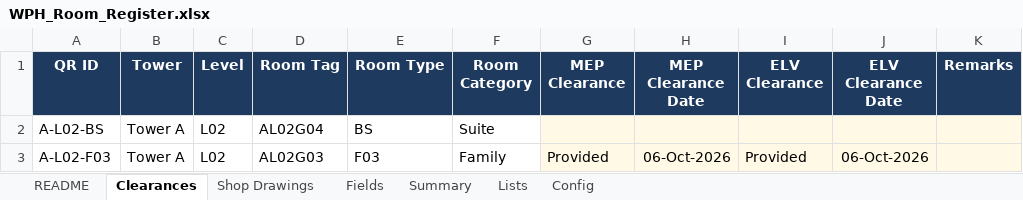
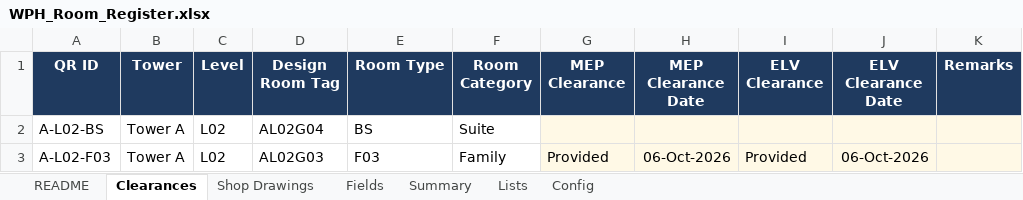
Before and after one commit to wph-bujv/wph-rooms, an Excel workbook: WPH_Room_Register.xlsx, sheet Clearances, drawn as a sheet; only a part is shown; values as stored, in another font and other column widths than the file's, no borders; conditional formats not drawn; the diff names each change by its address in the sheet, - before the commit and + after, or states it on an @@ line.

```diff
--- a/WPH_Room_Register.xlsx (sheet Clearances)
+++ b/WPH_Room_Register.xlsx (sheet Clearances)
-D1: Room Tag
+D1: Design Room Tag
```
Also changed, not shown: sheet Fields, sheet README, 1 other file.
